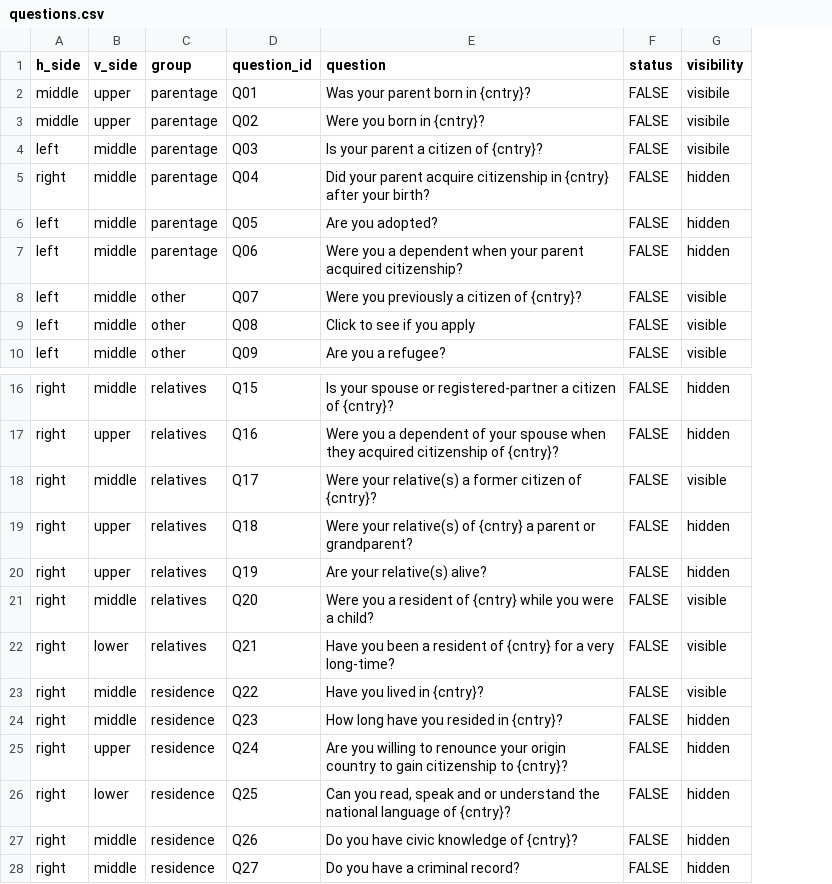
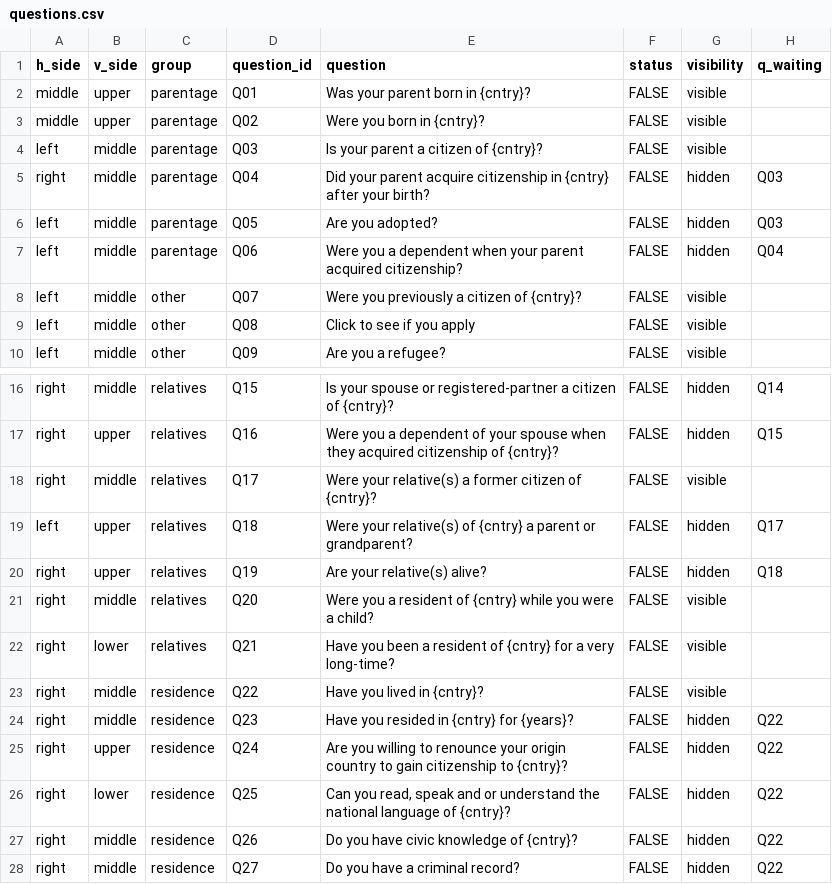
Before and after one commit to Yuriko-Schumacher/migration-draft, a CSV file: public/data/questions.csv, drawn as a sheet; only a part is shown, gaps mark what is left out; the diff names each change by its address in the sheet, - before the commit and + after, or states it on an @@ line.

```diff
--- a/public/data/questions.csv
+++ b/public/data/questions.csv
+column H (q_waiting), rows 5-7: Q03 | Q03 | Q04; rows 16-28: Q14 | Q15 |  | Q17 | Q18 |  |  |  | Q22 | Q22 | Q22 | Q22 | Q22
-G2:G4 (visibility): visibile
+G2:G4 (visibility): visible
-A19 (h_side): right
+A19 (h_side): left
-E24 (question): How long have you resided in {cntry}?
+E24 (question): Have you resided in {cntry} for {years}?
```
Also changed, not shown: public/data/questions_modes.csv, 8 other files.
